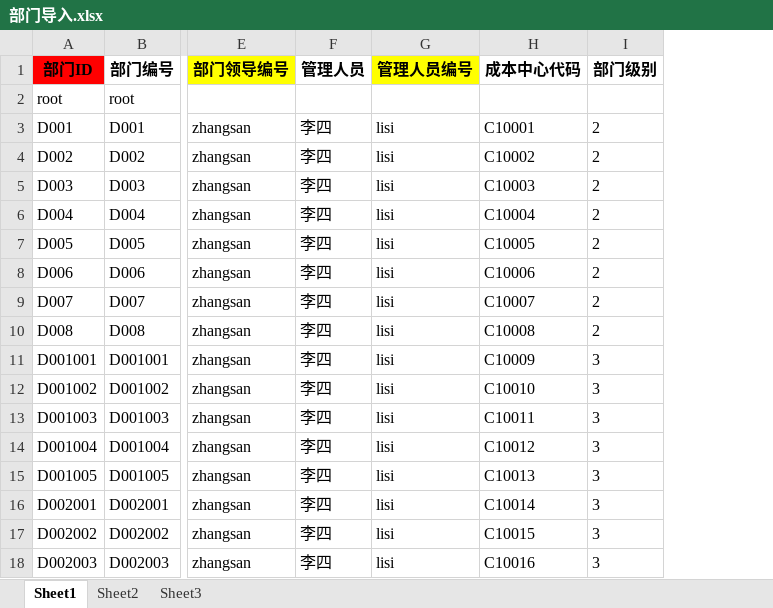
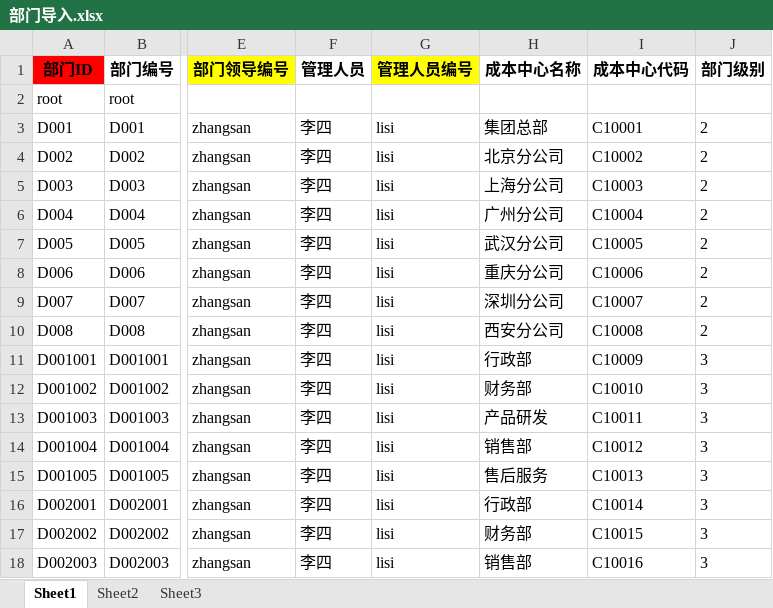
Before and after one commit to ChinaSS/DevelopTemp, an Excel workbook: src/main/webapp/static/core/system/org/importTemplete/部门导入.xlsx, sheet Sheet1, drawn as a sheet; only a part is shown, gaps mark what is left out; values as stored, in another font and other column widths than the file's, no borders; the diff names each change by its address in the sheet, - before the commit and + after, or states it on an @@ line.

```diff
--- a/src/main/webapp/static/core/system/org/importTemplete/部门导入.xlsx (sheet Sheet1)
+++ b/src/main/webapp/static/core/system/org/importTemplete/部门导入.xlsx (sheet Sheet1)
+column H (成本中心名称), rows 3-18: 集团总部 | 北京分公司 | 上海分公司 | 广州分公司 | 武汉分公司 | 重庆分公司 | 深圳分公司 | 西安分公司 | 行政部 | 财务部 | 产品研发 | 销售部 | 售后服务 | 行政部 | 财务部 | 销售部
```
Also changed, not shown: src/main/webapp/static/core/system/org/importTemplete/人员导入.xlsx, src/main/webapp/static/core/system/org/importTemplete/角色导入.xlsx, 16 other files.
